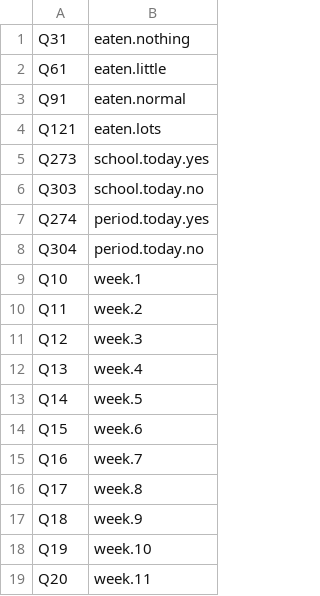
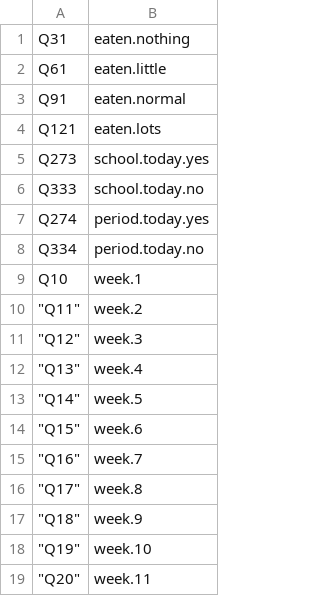
Before and after one commit to chrissyhroberts/OMR_LSHTM, a CSV file: templates/question.key.csv, drawn as a sheet; the diff names each change by its address in the sheet, - before the commit and + after, or states it on an @@ line.

```diff
--- a/templates/question.key.csv
+++ b/templates/question.key.csv
-A6: Q303
+A6: Q333
-A8: Q304
+A8: Q334
-A10: Q11
+A10: "Q11"
-A11: Q12
+A11: "Q12"
-A12: Q13
+A12: "Q13"
-A13: Q14
+A13: "Q14"
-A14: Q15
+A14: "Q15"
-A15: Q16
+A15: "Q16"
-A16: Q17
+A16: "Q17"
-A17: Q18
+A17: "Q18"
-A18: Q19
+A18: "Q19"
-A19: Q20
+A19: "Q20"
```
Also changed, not shown: 3 other files.
